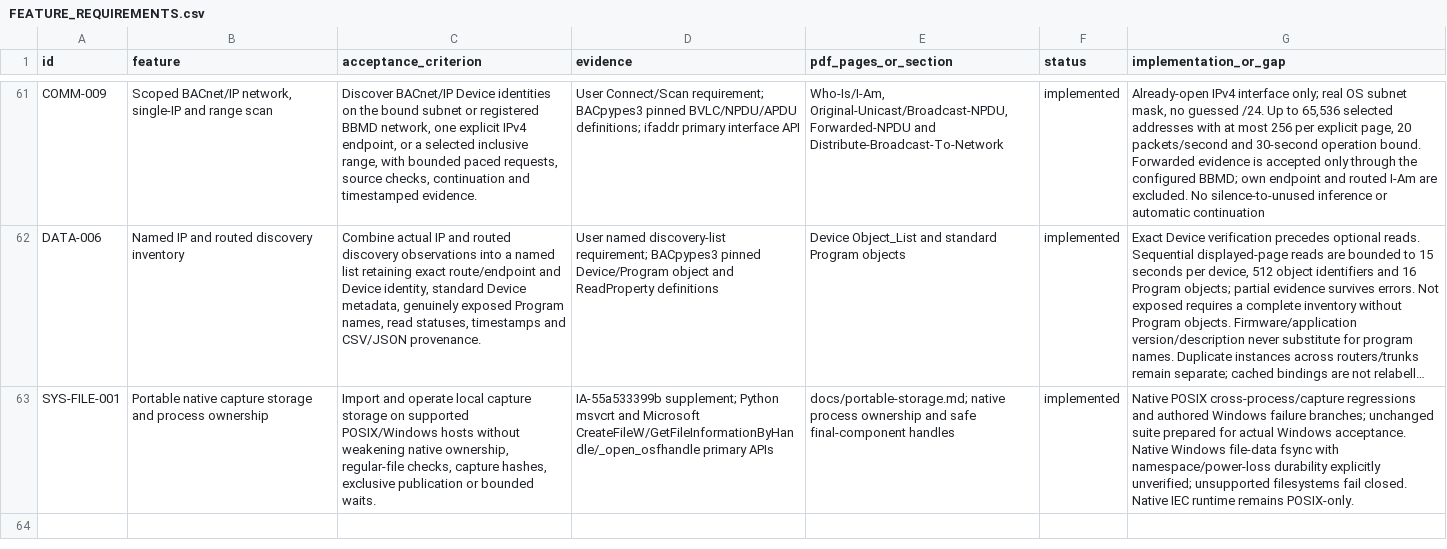
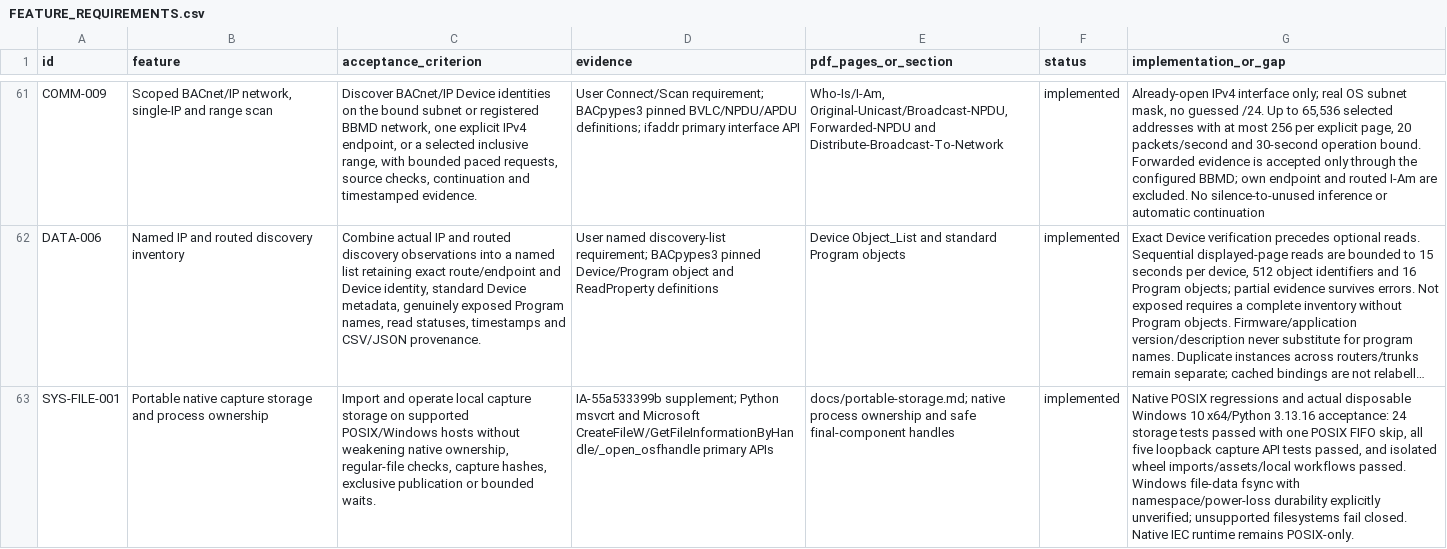
Before and after one commit to JimBoHa/BMS_Programming_Tool, a CSV file: docs/FEATURE_REQUIREMENTS.csv, drawn as a sheet; only a part is shown, gaps mark what is left out; long unchanged cells end in …; the diff names each change by its address in the sheet, - before the commit and + after, or states it on an @@ line.

Commit message:
Verify Windows capture storage and portable refusal fixtures

```diff
--- a/docs/FEATURE_REQUIREMENTS.csv
+++ b/docs/FEATURE_REQUIREMENTS.csv
-G63 (implementation_or_gap): Native POSIX cross-process/capture regressions and authored Windows failure branches; unchanged suite prepared for actual Windows acceptance. Native Windows file-data…
+G63 (implementation_or_gap): Native POSIX regressions and actual disposable Windows 10 x64/Python 3.13.16 acceptance: 24 storage tests passed with one POSIX FIFO skip, all five loopback capture API tests passed, and isolated wheel imports/assets/local workflows passed. Windows file-data…
```
Also changed, not shown: 4 other files.
